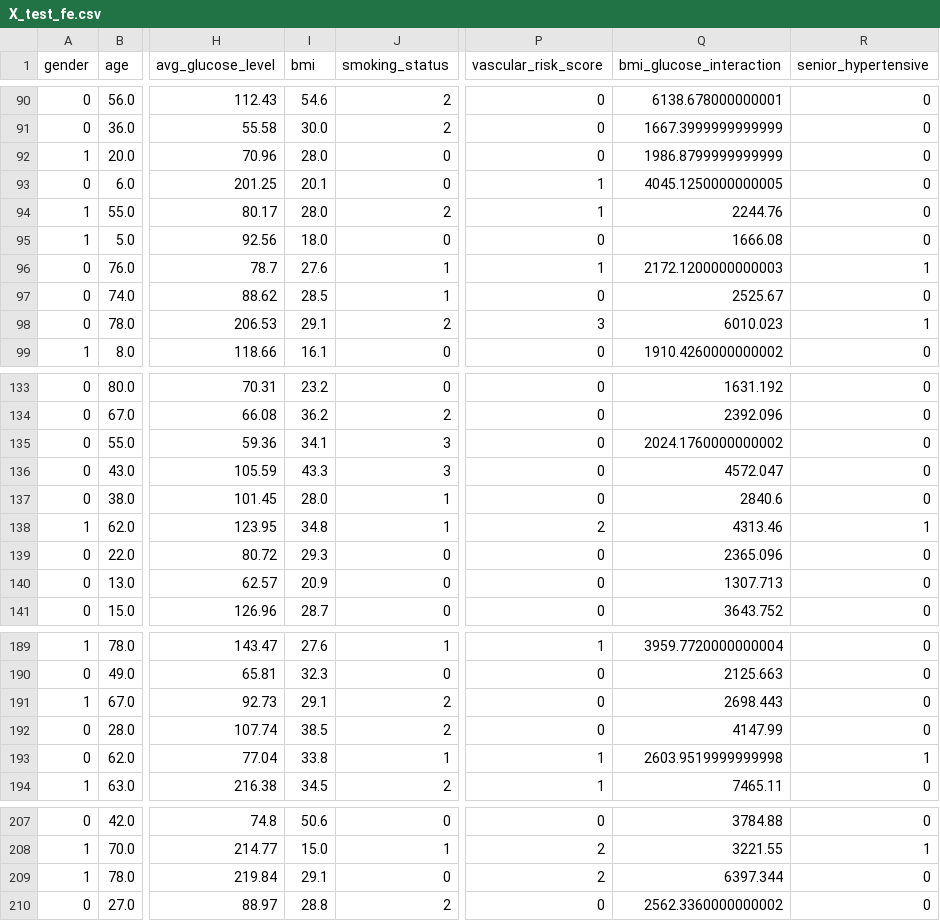
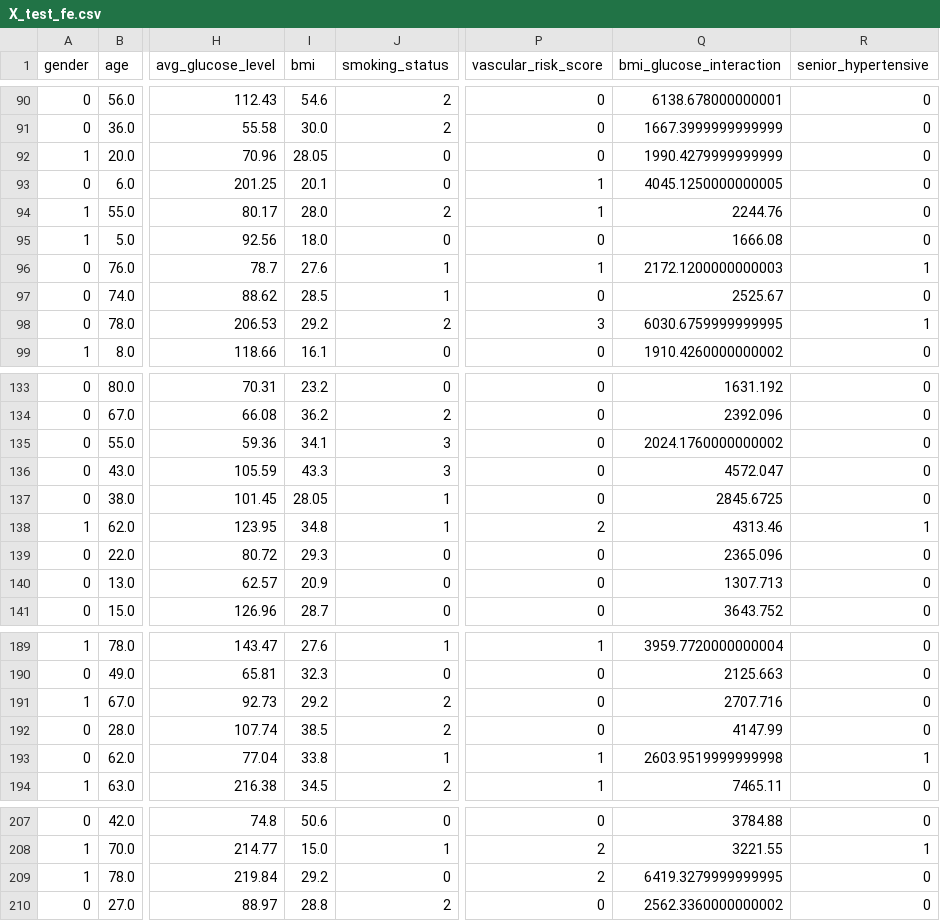
Before and after one commit to tar7nic/StrokeGuard, a CSV file: models/X_test_fe.csv, drawn as a sheet; only a part is shown, gaps mark what is left out; the diff covers the shown part only; the diff names each change by its address in the sheet, - before the commit and + after, or states it on an @@ line.

```diff
--- a/models/X_test_fe.csv
+++ b/models/X_test_fe.csv
-I92 (bmi): 28.0
+I92 (bmi): 28.05
-Q92 (bmi_glucose_interaction): 1986.8799999999999
+Q92 (bmi_glucose_interaction): 1990.4279999999999
-I98 (bmi): 29.1
+I98 (bmi): 29.2
-Q98 (bmi_glucose_interaction): 6010.023
+Q98 (bmi_glucose_interaction): 6030.6759999999995
-I137 (bmi): 28.0
+I137 (bmi): 28.05
-Q137 (bmi_glucose_interaction): 2840.6
+Q137 (bmi_glucose_interaction): 2845.6725
-I191 (bmi): 29.1
+I191 (bmi): 29.2
-Q191 (bmi_glucose_interaction): 2698.443
+Q191 (bmi_glucose_interaction): 2707.716
-I209 (bmi): 29.1
+I209 (bmi): 29.2
-Q209 (bmi_glucose_interaction): 6397.344
+Q209 (bmi_glucose_interaction): 6419.3279999999995
```
Also changed, not shown: 54 edited cells elsewhere in this file, models/X_test.csv, models/X_train.csv, 24 other files.
